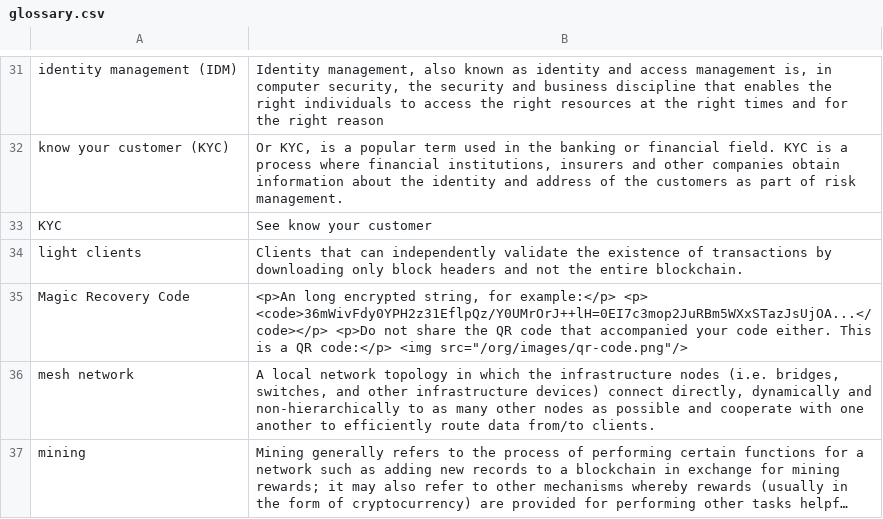
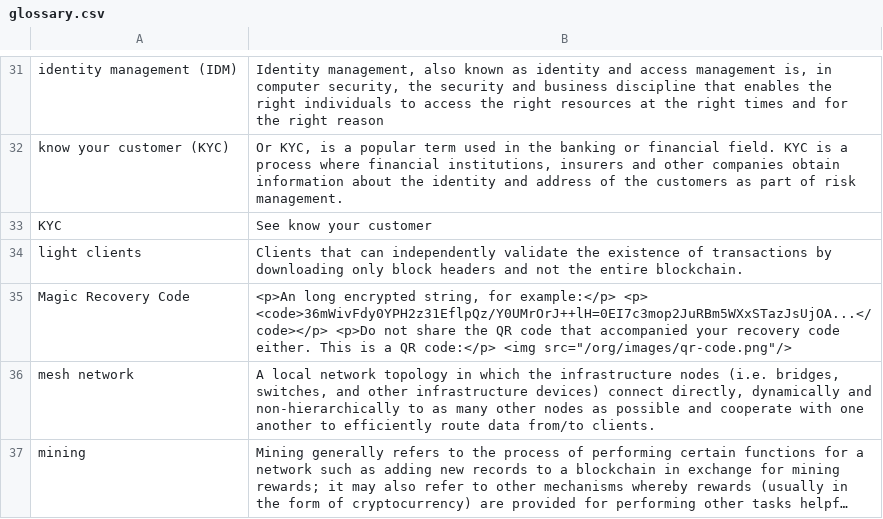
Before and after one commit to stacks-network/docs, a CSV file: _data/glossary.csv, drawn as a sheet; only a part is shown, gaps mark what is left out; long unchanged cells end in ….

```diff
--- a/_data/glossary.csv
+++ b/_data/glossary.csv
@@ -35,3 +35,3 @@ KYC,See know your customer
 light clients,Clients that can independently validate the existence of transactions by downloading only block headers and not the entire blockchain.
-Magic Recovery Code,"<p>An long encrypted string, for example:</p> <p> <code>36mWivFdy0YPH2z31EflpQz/Y0UMrOrJ++lH=0EI7c3mop2JuRBm5WXxSTazJsUjOA...</code></p> <p>Do not share the QR code that accompanied your code either. This is a QR code:</p> <img src=""/org/images/qr-code.png""/>"
+Magic Recovery Code,"<p>An long encrypted string, for example:</p> <p> <code>36mWivFdy0YPH2z31EflpQz/Y0UMrOrJ++lH=0EI7c3mop2JuRBm5WXxSTazJsUjOA...</code></p> <p>Do not share the QR code that accompanied your recovery code either. This is a QR code:</p> <img src=""/org/images/qr-code.png""/>"
 mesh network,"A local network topology in which the infrastructure nodes (i.e. bridges, switches, and other infrastructure devices) connect directly, dynamically and non-hierarchically to as many other nodes as possible and cooperate with one another to efficiently route data from/to clients."
```
Also changed, not shown: 7 other files.
